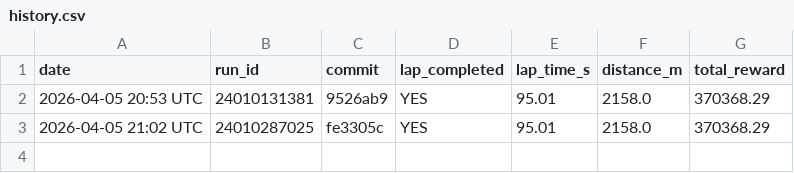
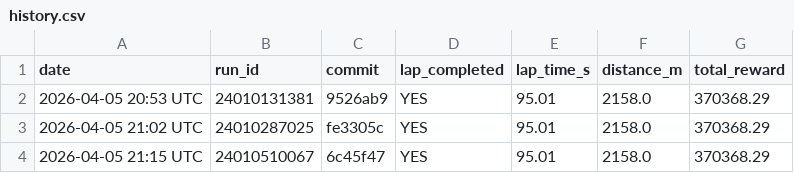
Before and after one commit to Apueblar/AiBC, a CSV file: results/history.csv, drawn as a sheet; the diff names each change by its address in the sheet, - before the commit and + after, or states it on an @@ line.

```diff
--- a/results/history.csv
+++ b/results/history.csv
+row 4: 2026-04-05 21:15 UTC | 24010510067 | 6c45f47 | YES | 95.01 | 2158.0 | 370368.29
```
